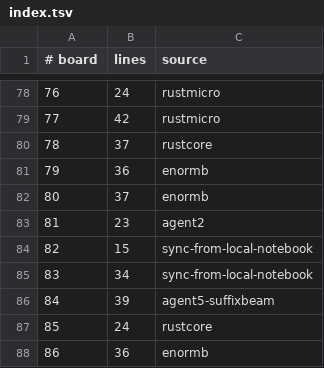
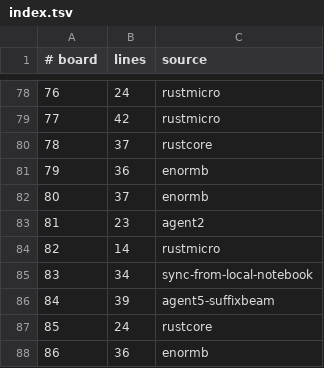
Before and after one commit to WarriorsSami/ccc-2026-nanofabricator, a TSV file: notebook/boards/4-enormous/index.tsv, drawn as a sheet; only a part is shown, gaps mark what is left out.

```diff
--- a/notebook/boards/4-enormous/index.tsv
+++ b/notebook/boards/4-enormous/index.tsv
@@ -83,3 +83,3 @@
 81	23	agent2
-82	15	sync-from-local-notebook
+82	14	rustmicro
 83	34	sync-from-local-notebook
```
Also changed, not shown: 1 other file.
